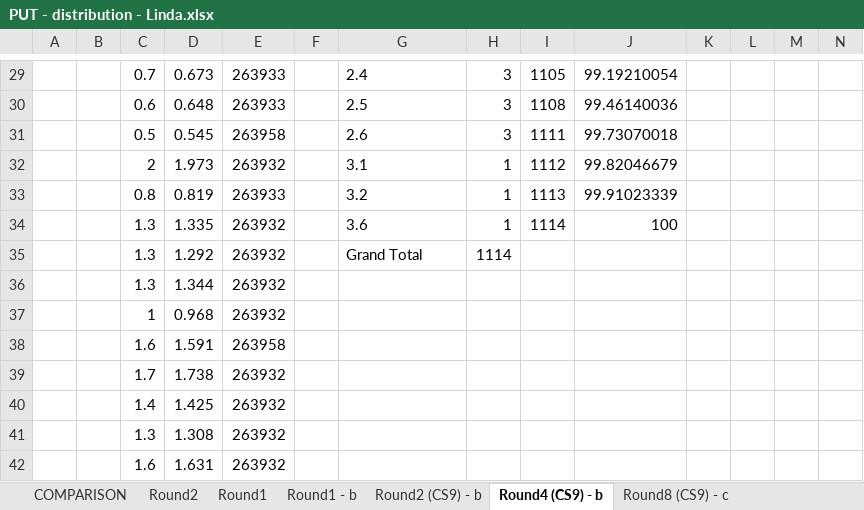
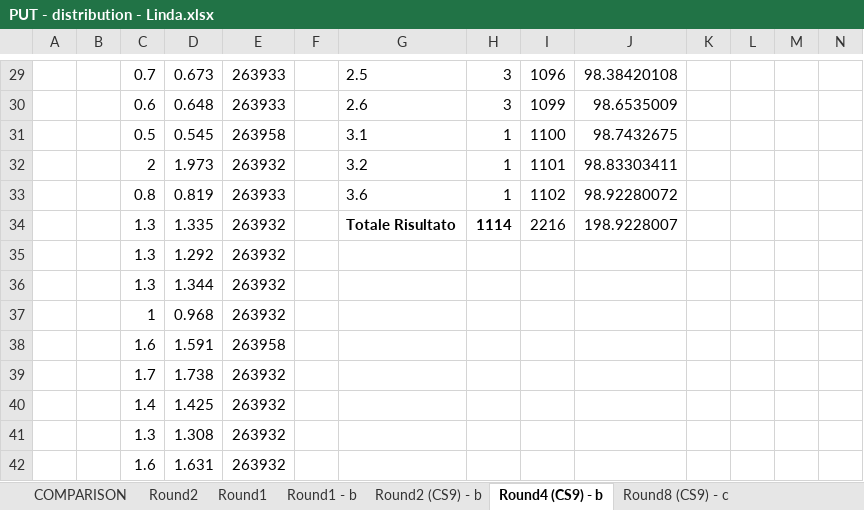
Before and after one commit to LindaLuci/Thesis, an Excel workbook: PUT - distribution - Linda.xlsx, sheet Round4 (CS9) - b, drawn as a sheet; only a part is shown, gaps mark what is left out; values as stored, in another font and other column widths than the file's, no borders; charts and pictures not drawn; removed rows and columns are numbered as before the commit, all else as after; rows hold the shown columns only; the diff covers the shown part only; the diff names each change by its address in the sheet, - before the commit and + after, or states it on an @@ line.

```diff
--- a/PUT - distribution - Linda.xlsx (sheet Round4 (CS9) - b)
+++ b/PUT - distribution - Linda.xlsx (sheet Round4 (CS9) - b)
-G29: 2.4
+G29: 2.5
-I29: 1105
+I29: 1096
-J29: 99.19210054
+J29: 98.38420108
-G30: 2.5
+G30: 2.6
-I30: 1108
+I30: 1099
-J30: 99.46140036
+J30: 98.6535009
-row 31:  |  | 0.5 | 0.545 | 263958 |  | 2.6 | 3 | 1111 | 99.73070018
+row 31:  |  | 0.5 | 0.545 | 263958 |  | 3.1 | 1 | 1100 | 98.7432675
-G32: 3.1
+G32: 3.2
-I32: 1112
+I32: 1101
-J32: 99.82046679
+J32: 98.83303411
-G33: 3.2
+G33: 3.6
-I33: 1113
+I33: 1102
-J33: 99.91023339
+J33: 98.92280072
-row 34:  |  | 1.3 | 1.335 | 263932 |  | 3.6 | 1 | 1114 | 100
+row 34:  |  | 1.3 | 1.335 | 263932 |  | Totale Risultato | 1114 | 2216 | 198.9228007
-G35: Grand Total
+G35: (empty)
-H35: 1114
+H35: (empty)
```
Also changed, not shown: 22 added rows, 22 removed rows and 4 edited cells elsewhere in this sheet, sheet Round1, sheet Round2 (CS9) - b, sheet Round1 - b, sheet Round8 (CS9) - c, sheet Round2, formulas that keep their value, charts or pictures, 23 other files.
